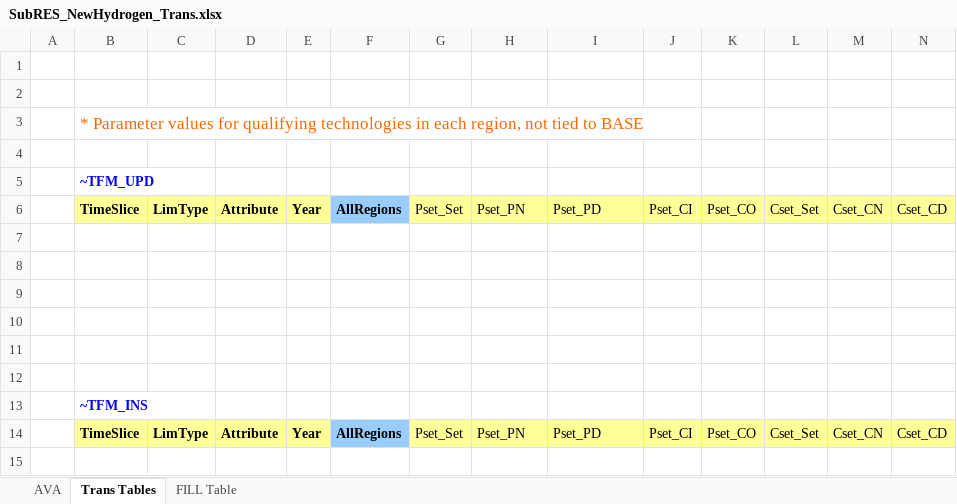
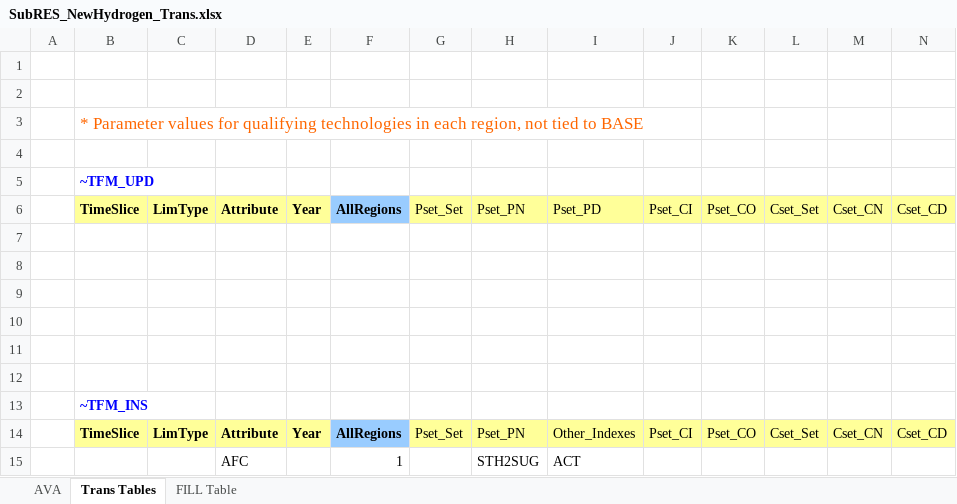
Before and after one commit to MMobir/test2, an Excel workbook: SubRes_Tmpl/SubRES_NewHydrogen_Trans.xlsx, sheet Trans Tables, drawn as a sheet; values as stored, in another font and other column widths than the file's, no borders; the diff names each change by its address in the sheet, - before the commit and + after, or states it on an @@ line.

Commit message:
updating hydrogen UGS costs ans specs
  correcting units and adding AFC

```diff
--- a/SubRes_Tmpl/SubRES_NewHydrogen_Trans.xlsx (sheet Trans Tables)
+++ b/SubRes_Tmpl/SubRES_NewHydrogen_Trans.xlsx (sheet Trans Tables)
-I14: Pset_PD
+I14: Other_Indexes
+row 15:  |  |  | AFC |  | 1 |  | STH2SUG | ACT
```
Also changed, not shown: 1 other file.
